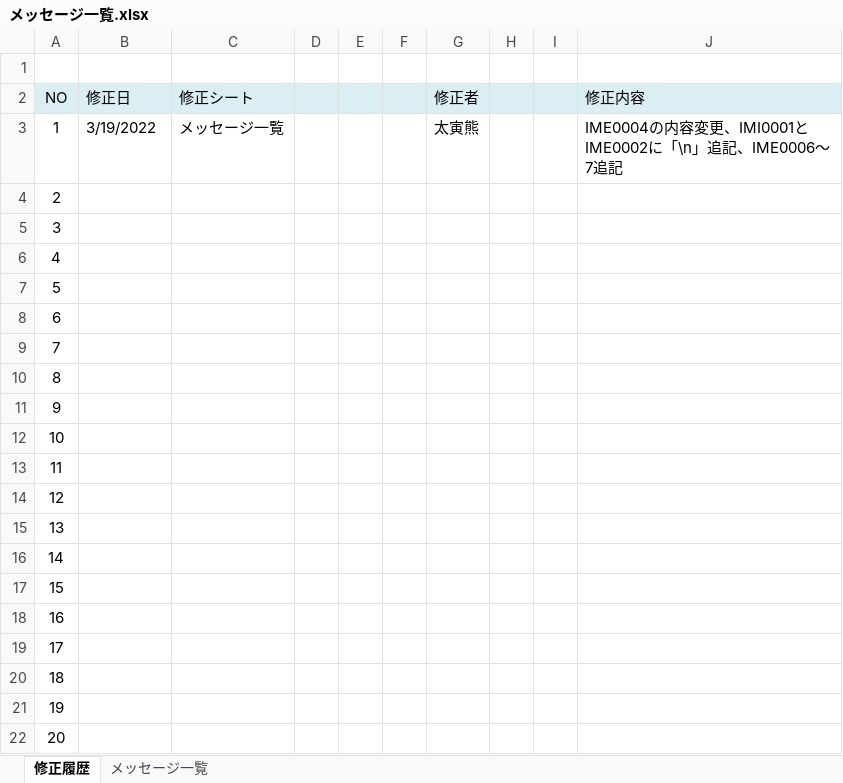
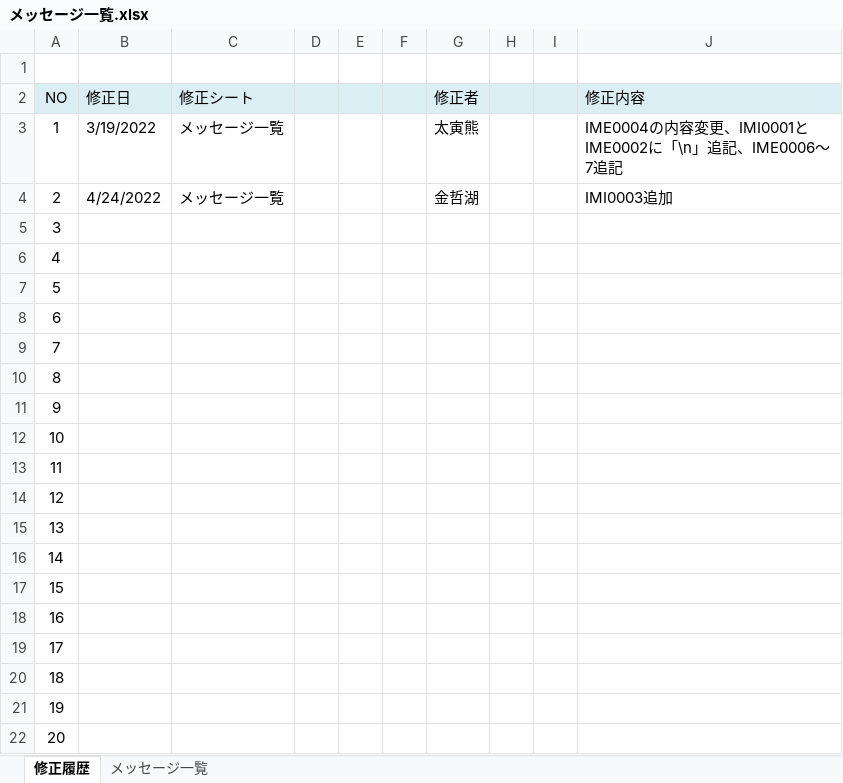
Before and after one commit to Inung4065/ISS_mini_project, an Excel workbook: report/メッセージ一覧.xlsx, sheet 修正履歴, drawn as a sheet; values as stored, in another font and other column widths than the file's, no borders; the diff names each change by its address in the sheet, - before the commit and + after, or states it on an @@ line.

```diff
--- a/report/メッセージ一覧.xlsx (sheet 修正履歴)
+++ b/report/メッセージ一覧.xlsx (sheet 修正履歴)
-B4 (修正日): (empty)
+B4 (修正日): 4/24/2022
-C4 (修正シート): (empty)
+C4 (修正シート): メッセージ一覧
-G4 (修正者): (empty)
+G4 (修正者): 金哲湖
-J4 (修正内容): (empty)
+J4 (修正内容): IMI0003追加
```
Also changed, not shown: sheet メッセージ一覧.
